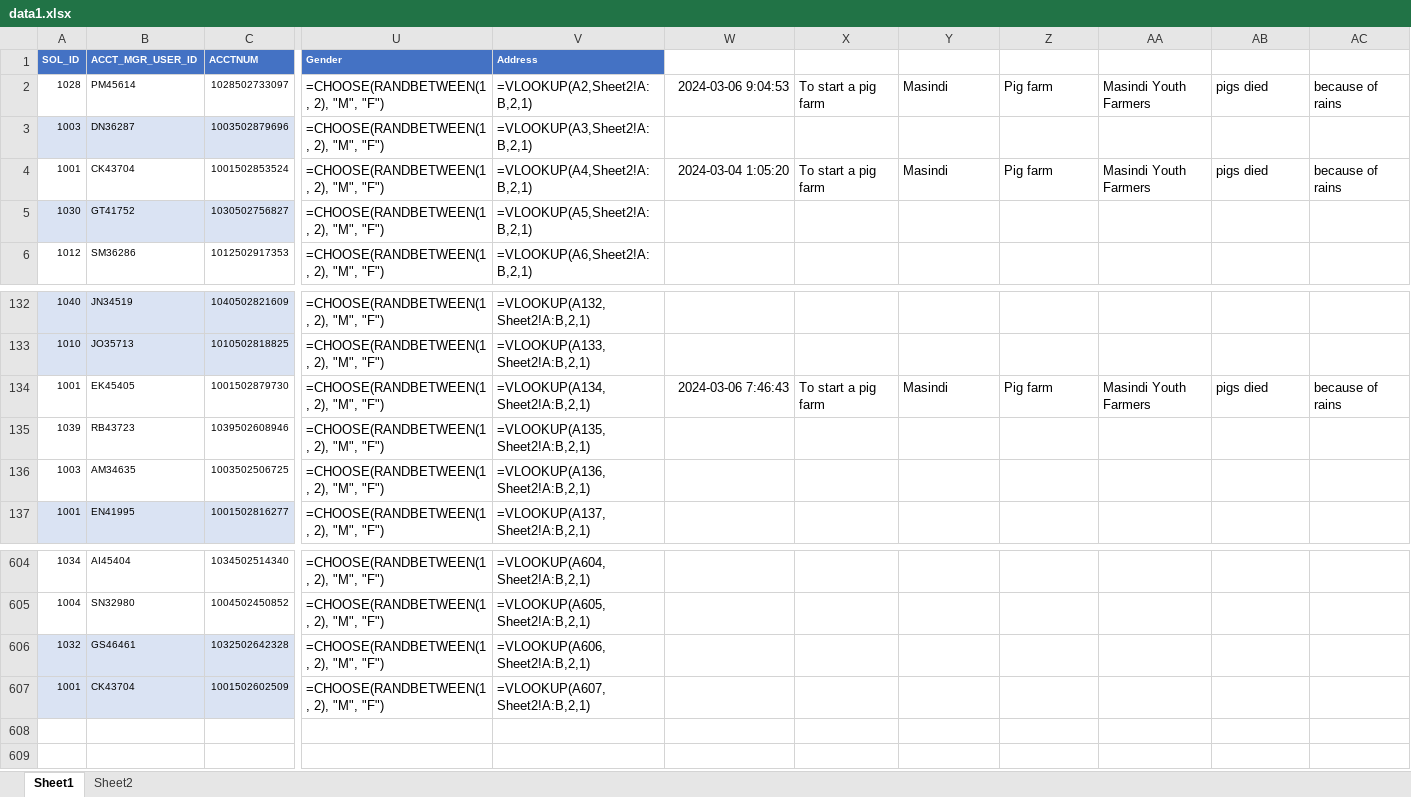
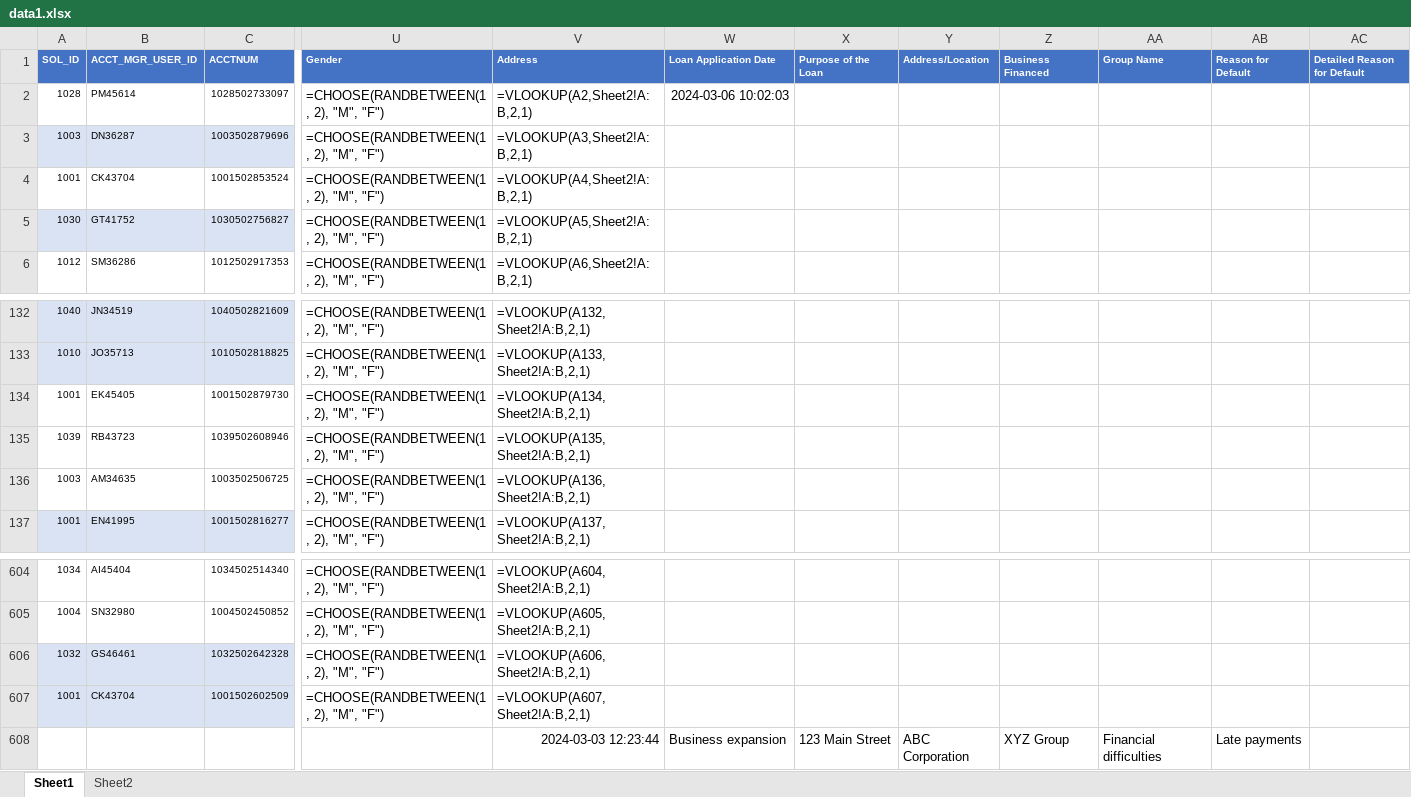
Before and after one commit to BruceTushabe/mcfdjango, an Excel workbook: mcf/data1.xlsx, sheet Sheet1, drawn as a sheet; only a part is shown, gaps mark what is left out; values as stored, in another font and other column widths than the file's, no borders; formulas without a stored value are shown as written; conditional formats not drawn; rows hold the shown columns only; the diff names each change by its address in the sheet, - before the commit and + after, or states it on an @@ line.

```diff
--- a/mcf/data1.xlsx (sheet Sheet1)
+++ b/mcf/data1.xlsx (sheet Sheet1)
-W1: (empty)
+W1: Loan Application Date
-W1:AC1 fill: none
+W1:AC1 fill: #4472C4
-X1: (empty)
+X1: Purpose of the Loan
-Y1: (empty)
+Y1: Address/Location
-Z1: (empty)
+Z1: Business Financed
-AA1: (empty)
+AA1: Group Name
-AB1: (empty)
+AB1: Reason for Default
-AC1: (empty)
+AC1: Detailed Reason for Default
-W2 (Loan Application Date): 2024-03-06 9:04:53
+W2 (Loan Application Date): 2024-03-06 10:02:03
-X2 (Purpose of the Loan): To start a pig farm
+X2 (Purpose of the Loan): (empty)
-Y2 (Address/Location): Masindi
+Y2 (Address/Location): (empty)
-Z2 (Business Financed): Pig farm
+Z2 (Business Financed): (empty)
-AA2 (Group Name): Masindi Youth Farmers
+AA2 (Group Name): (empty)
-AB2 (Reason for Default): pigs died
+AB2 (Reason for Default): (empty)
-AC2 (Detailed Reason for Default): because of rains
+AC2 (Detailed Reason for Default): (empty)
-W4 (Loan Application Date): 2024-03-04 1:05:20
+W4 (Loan Application Date): (empty)
-X4 (Purpose of the Loan): To start a pig farm
+X4 (Purpose of the Loan): (empty)
-Y4 (Address/Location): Masindi
+Y4 (Address/Location): (empty)
-Z4 (Business Financed): Pig farm
+Z4 (Business Financed): (empty)
-AA4 (Group Name): Masindi Youth Farmers
+AA4 (Group Name): (empty)
-AB4 (Reason for Default): pigs died
+AB4 (Reason for Default): (empty)
-AC4 (Detailed Reason for Default): because of rains
+AC4 (Detailed Reason for Default): (empty)
-W134 (Loan Application Date): 2024-03-06 7:46:43
+W134 (Loan Application Date): (empty)
-X134 (Purpose of the Loan): To start a pig farm
+X134 (Purpose of the Loan): (empty)
-Y134 (Address/Location): Masindi
+Y134 (Address/Location): (empty)
-Z134 (Business Financed): Pig farm
+Z134 (Business Financed): (empty)
-AA134 (Group Name): Masindi Youth Farmers
+AA134 (Group Name): (empty)
-AB134 (Reason for Default): pigs died
+AB134 (Reason for Default): (empty)
-AC134 (Detailed Reason for Default): because of rains
+AC134 (Detailed Reason for Default): (empty)
+row 608:  |  |  |  | 2024-03-03 12:23:44 | Business expansion | 123 Main Street | ABC Corporation | XYZ Group | Financial difficulties | Late payments
```
